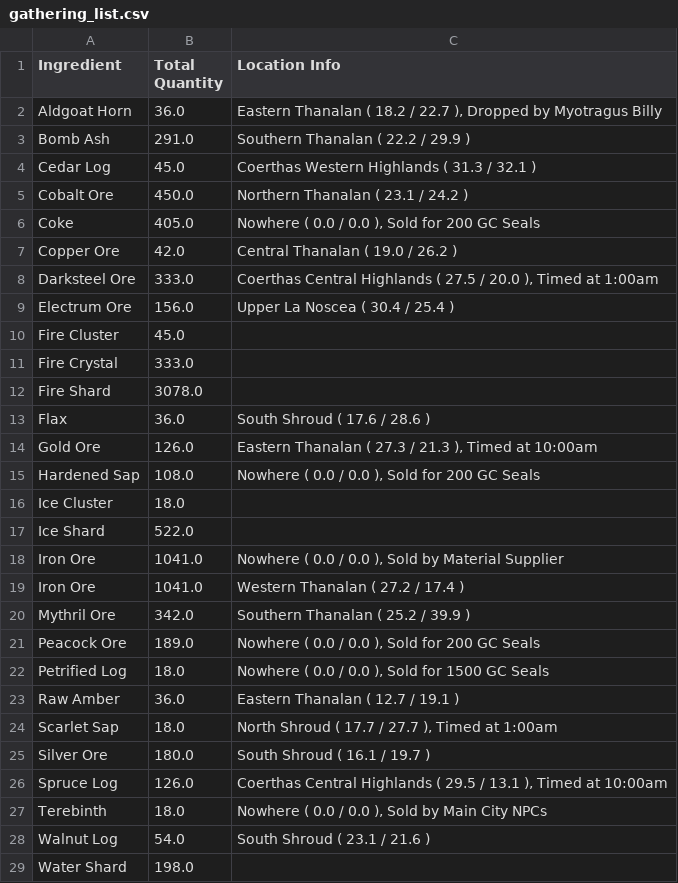
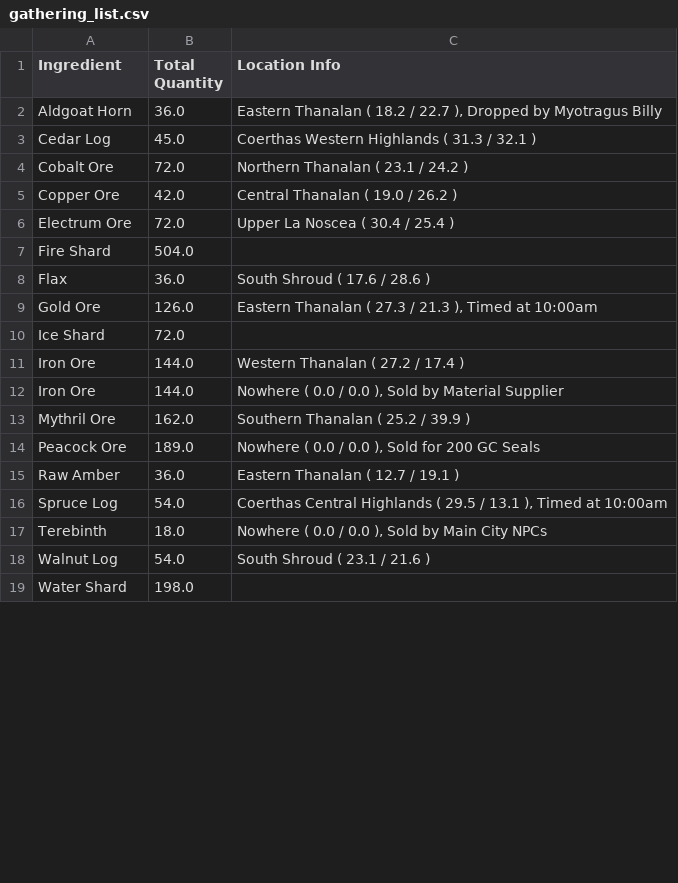
Before and after one commit to Qyrnore/tanuki-notebooks, a CSV file: sub_parts/shark_class/item_data/gathering_list.csv, drawn as a sheet; only a part is shown; the diff covers the shown part only.

```diff
--- a/sub_parts/shark_class/item_data/gathering_list.csv
+++ b/sub_parts/shark_class/item_data/gathering_list.csv
@@ -2,26 +2,16 @@ Ingredient,Total Quantity,Location Info
 Aldgoat Horn,36.0,"Eastern Thanalan ( 18.2 / 22.7 ), Dropped by Myotragus Billy"
-Bomb Ash,291.0,Southern Thanalan ( 22.2 / 29.9 )
 Cedar Log,45.0,Coerthas Western Highlands ( 31.3 / 32.1 )
-Cobalt Ore,450.0,Northern Thanalan ( 23.1 / 24.2 )
-Coke,405.0,"Nowhere ( 0.0 / 0.0 ), Sold for 200 GC Seals"
+Cobalt Ore,72.0,Northern Thanalan ( 23.1 / 24.2 )
 Copper Ore,42.0,Central Thanalan ( 19.0 / 26.2 )
-Darksteel Ore,333.0,"Coerthas Central Highlands ( 27.5 / 20.0 ), Timed at 1:00am"
-Electrum Ore,156.0,Upper La Noscea ( 30.4 / 25.4 )
-Fire Cluster,45.0,
-Fire Crystal,333.0,
-Fire Shard,3078.0,
+Electrum Ore,72.0,Upper La Noscea ( 30.4 / 25.4 )
+Fire Shard,504.0,
 Flax,36.0,South Shroud ( 17.6 / 28.6 )
 Gold Ore,126.0,"Eastern Thanalan ( 27.3 / 21.3 ), Timed at 10:00am"
-Hardened Sap,108.0,"Nowhere ( 0.0 / 0.0 ), Sold for 200 GC Seals"
-Ice Cluster,18.0,
-Ice Shard,522.0,
-Iron Ore,1041.0,"Nowhere ( 0.0 / 0.0 ), Sold by Material Supplier"
-Iron Ore,1041.0,Western Thanalan ( 27.2 / 17.4 )
-Mythril Ore,342.0,Southern Thanalan ( 25.2 / 39.9 )
+Ice Shard,72.0,
+Iron Ore,144.0,Western Thanalan ( 27.2 / 17.4 )
+Iron Ore,144.0,"Nowhere ( 0.0 / 0.0 ), Sold by Material Supplier"
+Mythril Ore,162.0,Southern Thanalan ( 25.2 / 39.9 )
 Peacock Ore,189.0,"Nowhere ( 0.0 / 0.0 ), Sold for 200 GC Seals"
-Petrified Log,18.0,"Nowhere ( 0.0 / 0.0 ), Sold for 1500 GC Seals"
 Raw Amber,36.0,Eastern Thanalan ( 12.7 / 19.1 )
-Scarlet Sap,18.0,"North Shroud ( 17.7 / 27.7 ), Timed at 1:00am"
-Silver Ore,180.0,South Shroud ( 16.1 / 19.7 )
-Spruce Log,126.0,"Coerthas Central Highlands ( 29.5 / 13.1 ), Timed at 10:00am"
+Spruce Log,54.0,"Coerthas Central Highlands ( 29.5 / 13.1 ), Timed at 10:00am"
 Terebinth,18.0,"Nowhere ( 0.0 / 0.0 ), Sold by Main City NPCs"
```
Also changed, not shown: 3 edited cells elsewhere in this file, airship_parts/invincible_type/item_data/airship_parts_market_data.csv, airship_parts/invincible_type/item_data/gathering_list.csv, 3 other files.
